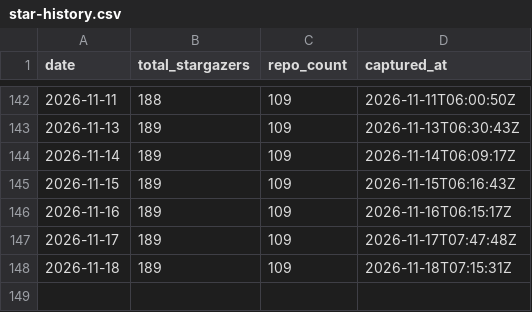
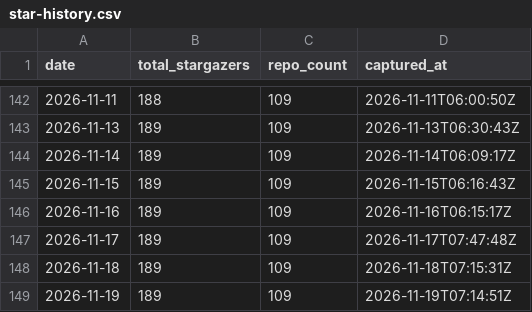
Before and after one commit to pRizz/github-stats, a CSV file: generated/star-history.csv, drawn as a sheet; only a part is shown, gaps mark what is left out.

```diff
--- a/generated/star-history.csv
+++ b/generated/star-history.csv
@@ -148 +148,2 @@ date,total_stargazers,repo_count,captured_at
 2026-11-18,189,109,2026-11-18T07:15:31Z
+2026-11-19,189,109,2026-11-19T07:14:51Z
```
Also changed, not shown: 13 other files.
